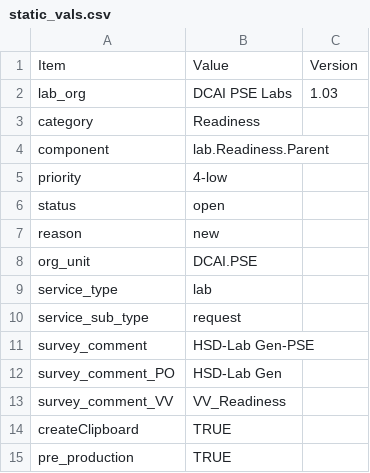
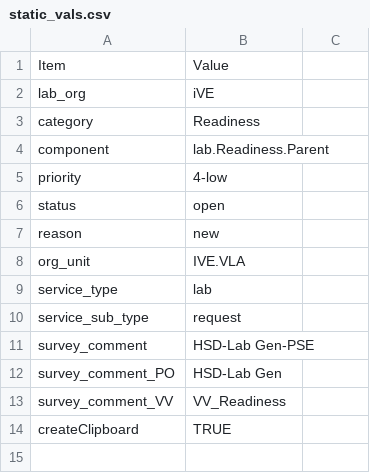
Before and after one commit to 10546215-intc/HSD-Lab-Gen-PSE, a CSV file: dependencies/static_vals.csv, drawn as a sheet; the diff names each change by its address in the sheet, - before the commit and + after, or states it on an @@ line.

```diff
--- a/dependencies/static_vals.csv
+++ b/dependencies/static_vals.csv
-C1: Version
+C1: (empty)
-B2: DCAI PSE Labs
+B2: iVE
-C2: 1.03
+C2: (empty)
-B8: DCAI.PSE
+B8: IVE.VLA
-row 15: pre_production | TRUE
```
Also changed, not shown: 5 other files.
